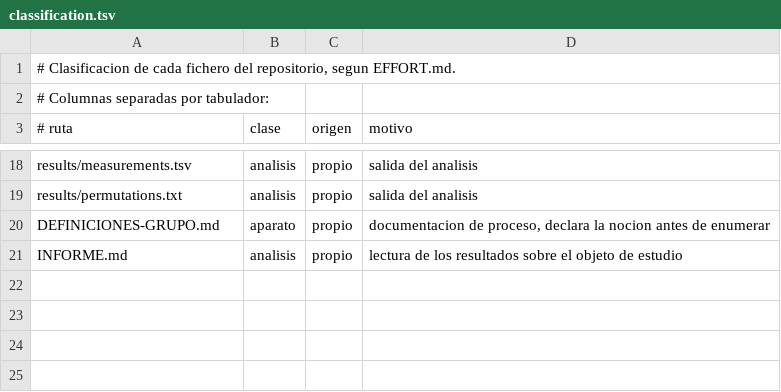
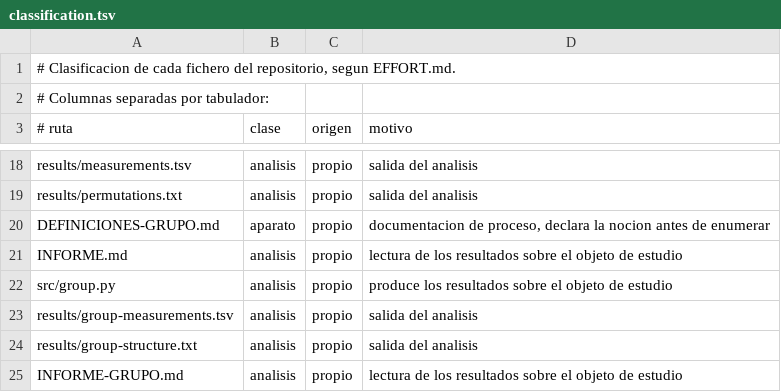
Before and after one commit to Probatorium/forced-counts, a TSV file: effort/classification.tsv, drawn as a sheet; only a part is shown, gaps mark what is left out.

Commit message:
El grupo completo: enumeracion, orbitas y contabilidad forzado frente a libre
Enumeracion entera de las 46080 aplicaciones afines y, para cada construccion,
el subgrupo que la respeta segun R1 y R2, con orden, generadores y una
descripcion cerrada comprobada elemento a elemento.

  Mawangdui  R1 orden 2304, permutar lineas dentro de cada trigrama
  Jing Fang  R1 orden 8, complementar la misma linea en los dos trigramas
  King Wen   R1 orden 384, exactamente el centralizador del giro

Contabilidad por orbitas de pares de posiciones bajo el grupo entero:

  Mawangdui  15 orbitas, todas forzadas, intervalo [1008, 1008]
  Jing Fang  280 orbitas, todas forzadas, intervalo [1008, 1008]
  King Wen   36 orbitas, 17 forzadas, intervalo [957, 1059], observado 1013

En las dos primeras el grupo reduce la clase libre a cero y fuerza el empate.
En King Wen no lo fuerza y ademas lo prohibe: las 36 orbitas tienen tamano par,
los 52 totales compatibles son todos impares y 1008 no esta entre ellos. El mas
cercano al empate es 1007. El grupo explica por que el exceso no es cero, no por
que sea 5.

Lema comprobado: si toda orbita queda forzada el total es la mitad de C(64,2),
asi que el grupo solo puede forzar el empate y nunca otro valor.

Control con la semilla ya congelada 20260809: el grupo R1 no cambia al barajar
el orden de familia, 300 de 300, y sin embargo fuerza un valor en 8 de 300 en
octetos y en 0 de 300 en palacios. El grupo por si solo no hace el trabajo.

La contabilidad con la sola complementacion reproduce las cifras del commit
anterior, que era la comprobacion declarada.

Cero afirmaciones de novedad: la revision de antecedentes no ha empezado.

```diff
--- a/effort/classification.tsv
+++ b/effort/classification.tsv
@@ -21 +21,5 @@ DEFINICIONES-GRUPO.md	aparato	propio	documentacion de proceso, declara la nocion
 INFORME.md	analisis	propio	lectura de los resultados sobre el objeto de estudio
+src/group.py	analisis	propio	produce los resultados sobre el objeto de estudio
+results/group-measurements.tsv	analisis	propio	salida del analisis
+results/group-structure.txt	analisis	propio	salida del analisis
+INFORME-GRUPO.md	analisis	propio	lectura de los resultados sobre el objeto de estudio
```
Also changed, not shown: 5 other files.
